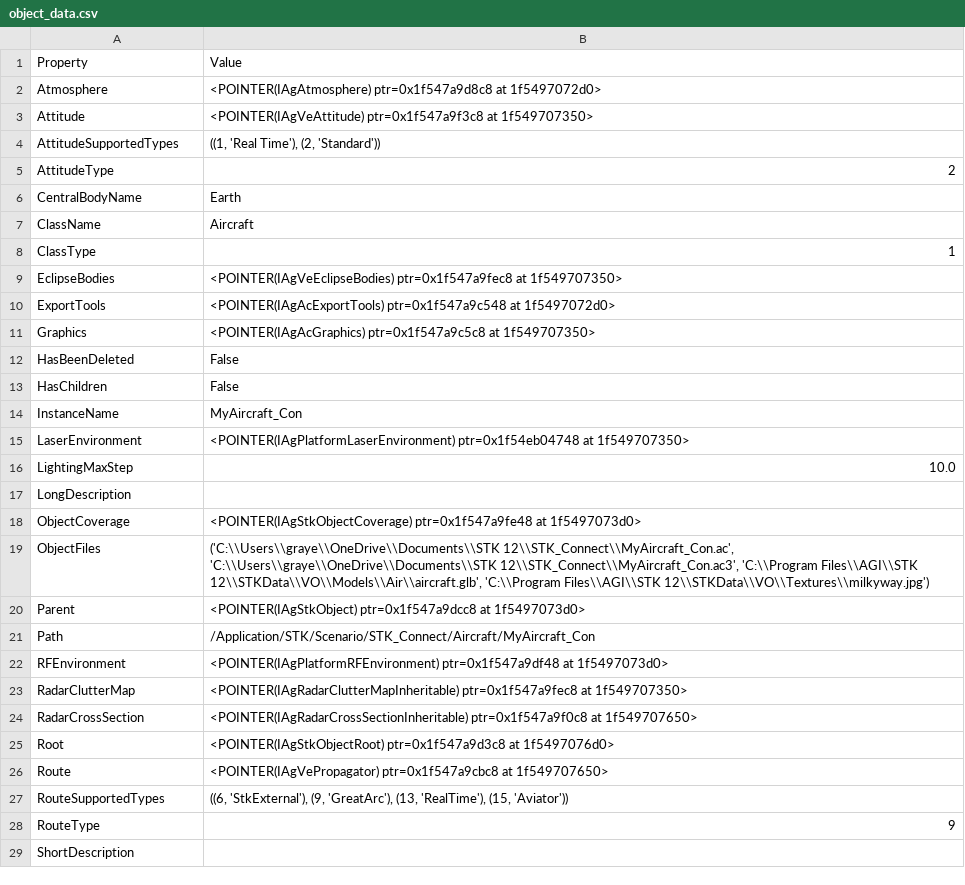
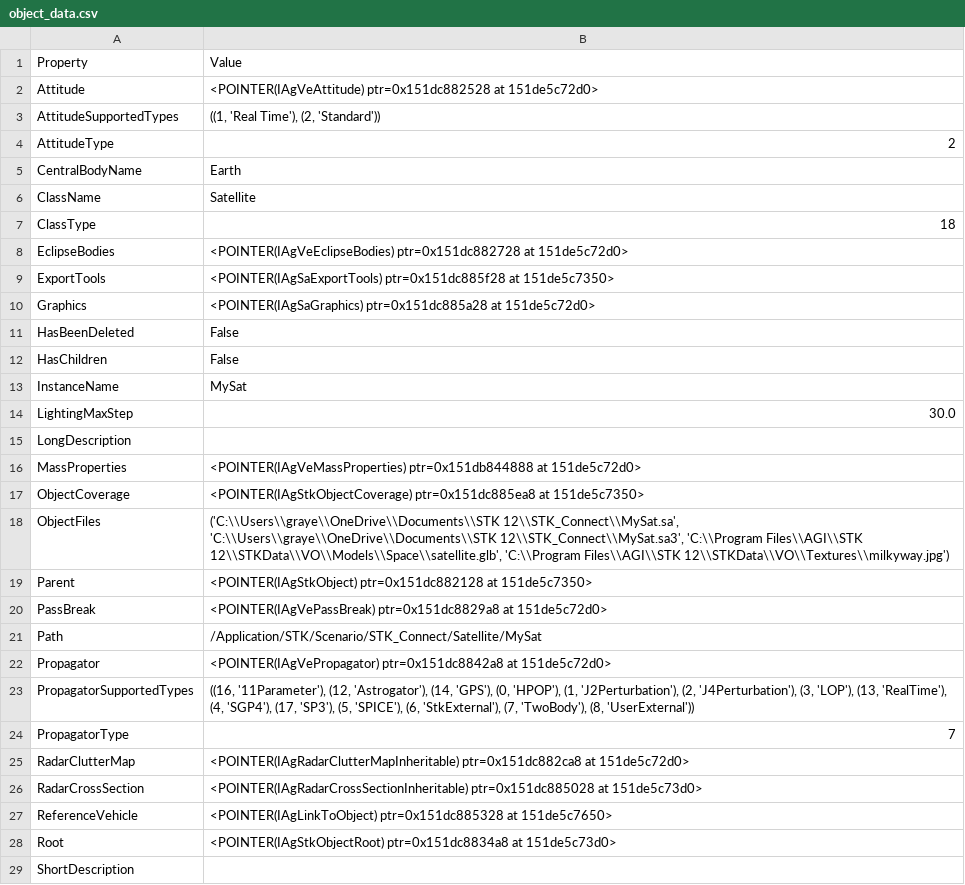
Before and after one commit to Mqhler/Astromechanics, a CSV file: object_data.csv, drawn as a sheet; only a part is shown; the diff covers the shown part only.

Commit message:
Updated object data

```diff
--- a/object_data.csv
+++ b/object_data.csv
@@ -1,4 +1,3 @@
 Property,Value
-Atmosphere,<POINTER(IAgAtmosphere) ptr=0x1f547a9d8c8 at 1f5497072d0>
-Attitude,<POINTER(IAgVeAttitude) ptr=0x1f547a9f3c8 at 1f549707350>
+Attitude,<POINTER(IAgVeAttitude) ptr=0x151dc882528 at 151de5c72d0>
 AttitudeSupportedTypes,"((1, 'Real Time'), (2, 'Standard'))"
@@ -6,24 +5,25 @@ AttitudeType,2
 CentralBodyName,Earth
-ClassName,Aircraft
-ClassType,1
-EclipseBodies,<POINTER(IAgVeEclipseBodies) ptr=0x1f547a9fec8 at 1f549707350>
-ExportTools,<POINTER(IAgAcExportTools) ptr=0x1f547a9c548 at 1f5497072d0>
-Graphics,<POINTER(IAgAcGraphics) ptr=0x1f547a9c5c8 at 1f549707350>
+ClassName,Satellite
+ClassType,18
+EclipseBodies,<POINTER(IAgVeEclipseBodies) ptr=0x151dc882728 at 151de5c72d0>
+ExportTools,<POINTER(IAgSaExportTools) ptr=0x151dc885f28 at 151de5c7350>
+Graphics,<POINTER(IAgSaGraphics) ptr=0x151dc885a28 at 151de5c72d0>
 HasBeenDeleted,False
 HasChildren,False
-InstanceName,MyAircraft_Con
-LaserEnvironment,<POINTER(IAgPlatformLaserEnvironment) ptr=0x1f54eb04748 at 1f549707350>
-LightingMaxStep,10.0
+InstanceName,MySat
+LightingMaxStep,30.0
 LongDescription,
-ObjectCoverage,<POINTER(IAgStkObjectCoverage) ptr=0x1f547a9fe48 at 1f5497073d0>
-ObjectFiles,"('C:\\Users\\graye\\OneDrive\\Documents\\STK 12\\STK_Connect\\MyAircraft_Con.ac', 'C:\\Users\\graye\\OneDrive\\Documents\\STK 12\\STK_Connect\\MyAircraft_Con.ac3', 'C:\\Program Files\\AGI\\STK 12\\STKData\\VO\\Models\\Air\\aircraft.glb', 'C:\\Program Files\\AGI\\STK 12\\STKData\\VO\\Textures\\milkyway.jpg')"
-Parent,<POINTER(IAgStkObject) ptr=0x1f547a9dcc8 at 1f5497073d0>
-Path,/Application/STK/Scenario/STK_Connect/Aircraft/MyAircraft_Con
-RFEnvironment,<POINTER(IAgPlatformRFEnvironment) ptr=0x1f547a9df48 at 1f5497073d0>
-RadarClutterMap,<POINTER(IAgRadarClutterMapInheritable) ptr=0x1f547a9fec8 at 1f549707350>
-RadarCrossSection,<POINTER(IAgRadarCrossSectionInheritable) ptr=0x1f547a9f0c8 at 1f549707650>
-Root,<POINTER(IAgStkObjectRoot) ptr=0x1f547a9d3c8 at 1f5497076d0>
-Route,<POINTER(IAgVePropagator) ptr=0x1f547a9cbc8 at 1f549707650>
-RouteSupportedTypes,"((6, 'StkExternal'), (9, 'GreatArc'), (13, 'RealTime'), (15, 'Aviator'))"
-RouteType,9
+MassProperties,<POINTER(IAgVeMassProperties) ptr=0x151db844888 at 151de5c72d0>
+ObjectCoverage,<POINTER(IAgStkObjectCoverage) ptr=0x151dc885ea8 at 151de5c7350>
+ObjectFiles,"('C:\\Users\\graye\\OneDrive\\Documents\\STK 12\\STK_Connect\\MySat.sa', 'C:\\Users\\graye\\OneDrive\\Documents\\STK 12\\STK_Connect\\MySat.sa3', 'C:\\Program Files\\AGI\\STK 12\\STKData\\VO\\Models\\Space\\satellite.glb', 'C:\\Program Files\\AGI\\STK 12\\STKData\\VO\\Textures\\milkyway.jpg')"
+Parent,<POINTER(IAgStkObject) ptr=0x151dc882128 at 151de5c7350>
+PassBreak,<POINTER(IAgVePassBreak) ptr=0x151dc8829a8 at 151de5c72d0>
+Path,/Application/STK/Scenario/STK_Connect/Satellite/MySat
+Propagator,<POINTER(IAgVePropagator) ptr=0x151dc8842a8 at 151de5c72d0>
+PropagatorSupportedTypes,"((16, '11Parameter'), (12, 'Astrogator'), (14, 'GPS'), (0, 'HPOP'), (1, 'J2Perturbation'), (2, 'J4Perturbation'), (3, 'LOP'), (13, 'RealTime'), (4, 'SGP4'), (17, 'SP3'), (5, 'SPICE'), (6, 'StkExternal'), (7, 'TwoBody'), (8, 'UserExternal'))"
+PropagatorType,7
+RadarClutterMap,<POINTER(IAgRadarClutterMapInheritable) ptr=0x151dc882ca8 at 151de5c72d0>
+RadarCrossSection,<POINTER(IAgRadarCrossSectionInheritable) ptr=0x151dc885028 at 151de5c73d0>
+ReferenceVehicle,<POINTER(IAgLinkToObject) ptr=0x151dc885328 at 151de5c7650>
+Root,<POINTER(IAgStkObjectRoot) ptr=0x151dc8834a8 at 151de5c73d0>
 ShortDescription,
```
Also changed, not shown: 1 added row and 5 edited cells elsewhere in this file.
